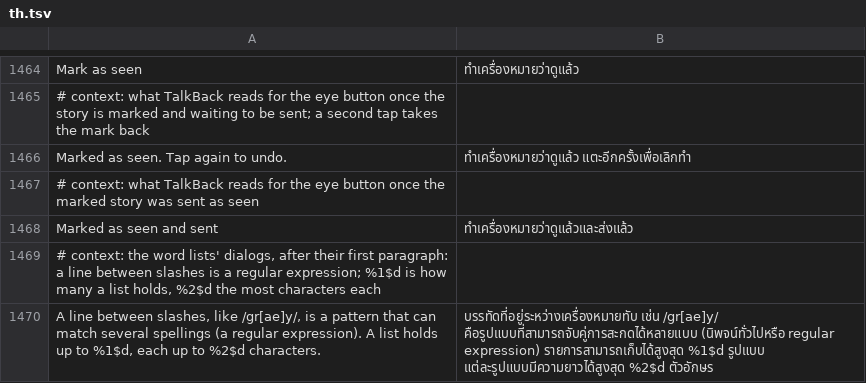
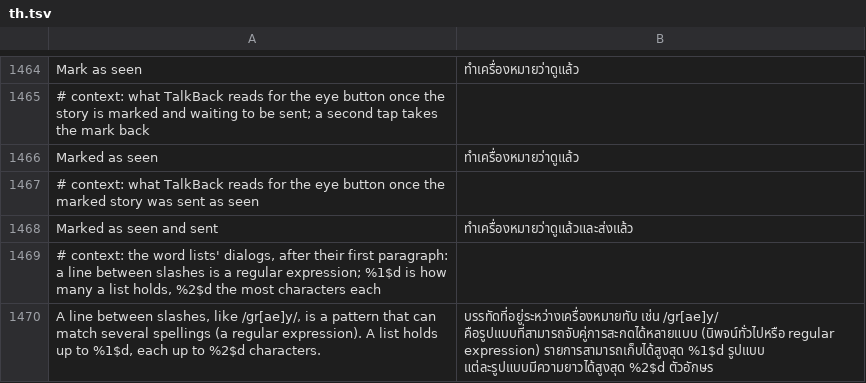
Before and after one commit to SysAdminDoc/HushFacebook, a TSV file: extensions/shared/library/src/main/l10n/th.tsv, drawn as a sheet; only a part is shown, gaps mark what is left out; removed rows and columns are numbered as before the commit, all else as after; the diff names each change by its address in the sheet, - before the commit and + after, or states it on an @@ line.

Commit message:
Keep a story's mark once the eye is tapped
A second tap on the story eye took a waiting mark back, so a quick
double tap undid it. A tap now only ever marks: the eye dims and takes
no more taps once the card is marked or sent, and its label drops the
"tap again to undo" line in every language.

Refs #557

```diff
--- a/extensions/shared/library/src/main/l10n/th.tsv
+++ b/extensions/shared/library/src/main/l10n/th.tsv
-row 1466: Marked as seen. Tap again to undo. | ทำเครื่องหมายว่าดูแล้ว แตะอีกครั้งเพื่อเลิกทำ
+row 1466: Marked as seen | ทำเครื่องหมายว่าดูแล้ว
```
Also changed, not shown: extensions/shared/library/src/main/l10n/ar.tsv, extensions/shared/library/src/main/l10n/de.tsv, 29 other files.
